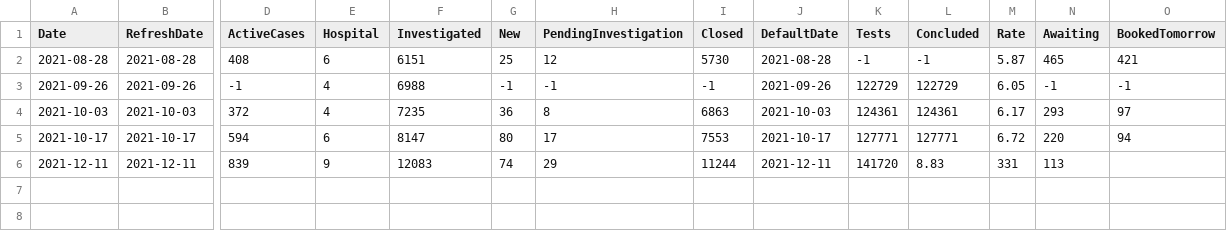
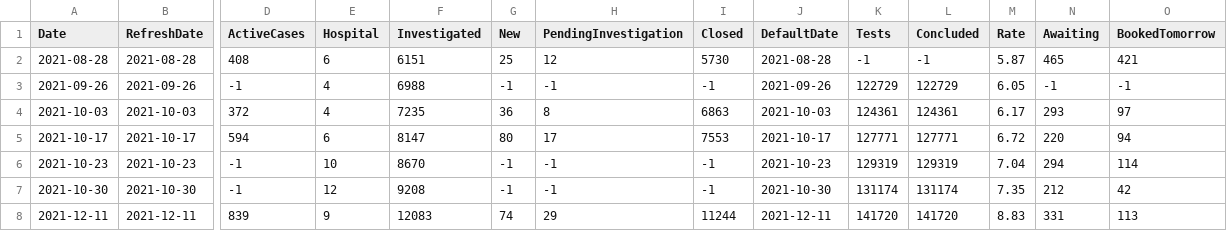
Before and after one commit to dannywinrow/IOMCovidData.jl, a CSV file: data/manual.csv, drawn as a sheet; only a part is shown, gaps mark what is left out; addresses are those after the commit; rows hold the shown columns only; the diff names each change by its address in the sheet, - before the commit and + after, or states it on an @@ line.

Commit message:
Update manual.csv with missing data

```diff
--- a/data/manual.csv
+++ b/data/manual.csv
+row 6: 2021-10-23 | 2021-10-23 | -1 | 10 | 8670 | -1 | -1 | -1 | 2021-10-23 | 129319 | 129319 | 7.04 | 294 | 114
+row 7: 2021-10-30 | 2021-10-30 | -1 | 12 | 9208 | -1 | -1 | -1 | 2021-10-30 | 131174 | 131174 | 7.35 | 212 | 42
-L8 (Concluded): 8.83
+L8 (Concluded): 141720
-M8 (Rate): 331
+M8 (Rate): 8.83
-N8 (Awaiting): 113
+N8 (Awaiting): 331
-O8 (BookedTomorrow): (empty)
+O8 (BookedTomorrow): 113
```
